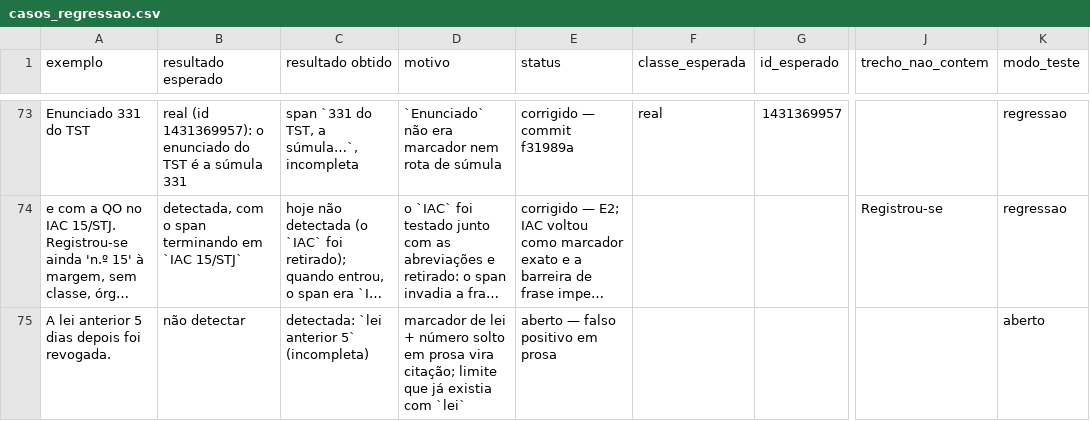
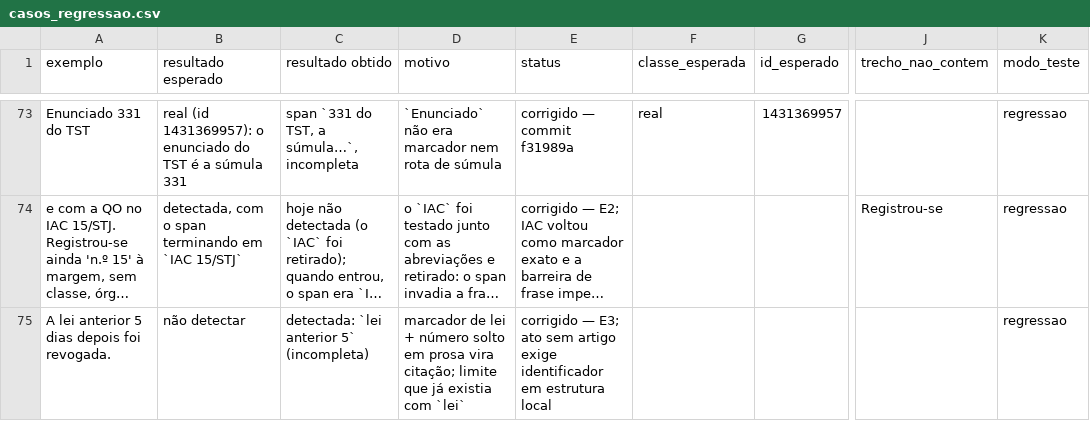
Before and after one commit to camila-cg/bracis-2026-challenge, a CSV file: analise/casos_regressao.csv, drawn as a sheet; only a part is shown, gaps mark what is left out; long unchanged cells end in …; the diff covers the shown part only; the diff names each change by its address in the sheet, - before the commit and + after, or states it on an @@ line.

Commit message:
Reduz falsos positivos em prosa jurídica Ex.: Lei estadual vaga não captura o nº 42 da frase seguinte.

```diff
--- a/analise/casos_regressao.csv
+++ b/analise/casos_regressao.csv
-E75 (status): aberto — falso positivo em prosa
+E75 (status): corrigido — E3; ato sem artigo exige identificador em estrutura local
-K75 (modo_teste): aberto
+K75 (modo_teste): regressao
```
Also changed, not shown: 2 added rows and 2 edited cells elsewhere in this file, 4 other files.
